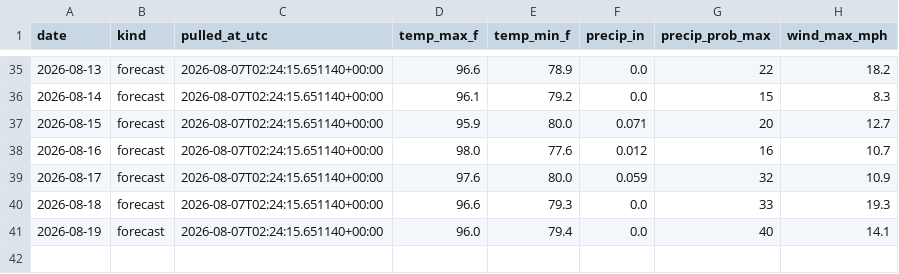
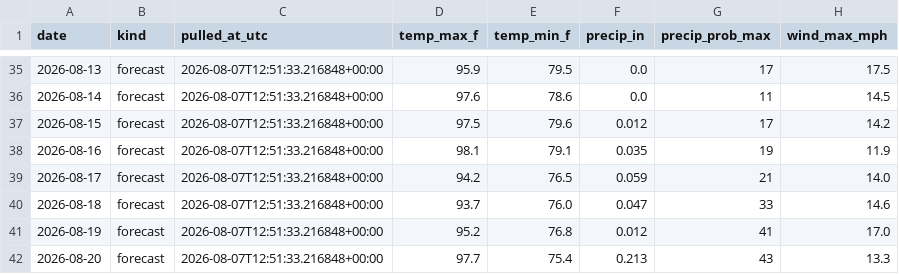
Before and after one commit to agentilcore589/wdw-demand-forecast, a CSV file: data/external/weather.csv, drawn as a sheet; only a part is shown, gaps mark what is left out; the diff covers the shown part only.

```diff
--- a/data/external/weather.csv
+++ b/data/external/weather.csv
@@ -35,7 +35,8 @@ date,kind,pulled_at_utc,temp_max_f,temp_min_f,precip_in,precip_prob_max,wind_max
-2026-08-13,forecast,2026-08-07T02:24:15.651140+00:00,96.6,78.9,0.0,22,18.2
-2026-08-14,forecast,2026-08-07T02:24:15.651140+00:00,96.1,79.2,0.0,15,8.3
-2026-08-15,forecast,2026-08-07T02:24:15.651140+00:00,95.9,80.0,0.071,20,12.7
-2026-08-16,forecast,2026-08-07T02:24:15.651140+00:00,98.0,77.6,0.012,16,10.7
-2026-08-17,forecast,2026-08-07T02:24:15.651140+00:00,97.6,80.0,0.059,32,10.9
-2026-08-18,forecast,2026-08-07T02:24:15.651140+00:00,96.6,79.3,0.0,33,19.3
-2026-08-19,forecast,2026-08-07T02:24:15.651140+00:00,96.0,79.4,0.0,40,14.1
+2026-08-13,forecast,2026-08-07T12:51:33.216848+00:00,95.9,79.5,0.0,17,17.5
+2026-08-14,forecast,2026-08-07T12:51:33.216848+00:00,97.6,78.6,0.0,11,14.5
+2026-08-15,forecast,2026-08-07T12:51:33.216848+00:00,97.5,79.6,0.012,17,14.2
+2026-08-16,forecast,2026-08-07T12:51:33.216848+00:00,98.1,79.1,0.035,19,11.9
+2026-08-17,forecast,2026-08-07T12:51:33.216848+00:00,94.2,76.5,0.059,21,14.0
+2026-08-18,forecast,2026-08-07T12:51:33.216848+00:00,93.7,76.0,0.047,33,14.6
+2026-08-19,forecast,2026-08-07T12:51:33.216848+00:00,95.2,76.8,0.012,41,17.0
+2026-08-20,forecast,2026-08-07T12:51:33.216848+00:00,97.7,75.4,0.213,43,13.3
```
Also changed, not shown: 44 edited cells elsewhere in this file, 1 other file.
